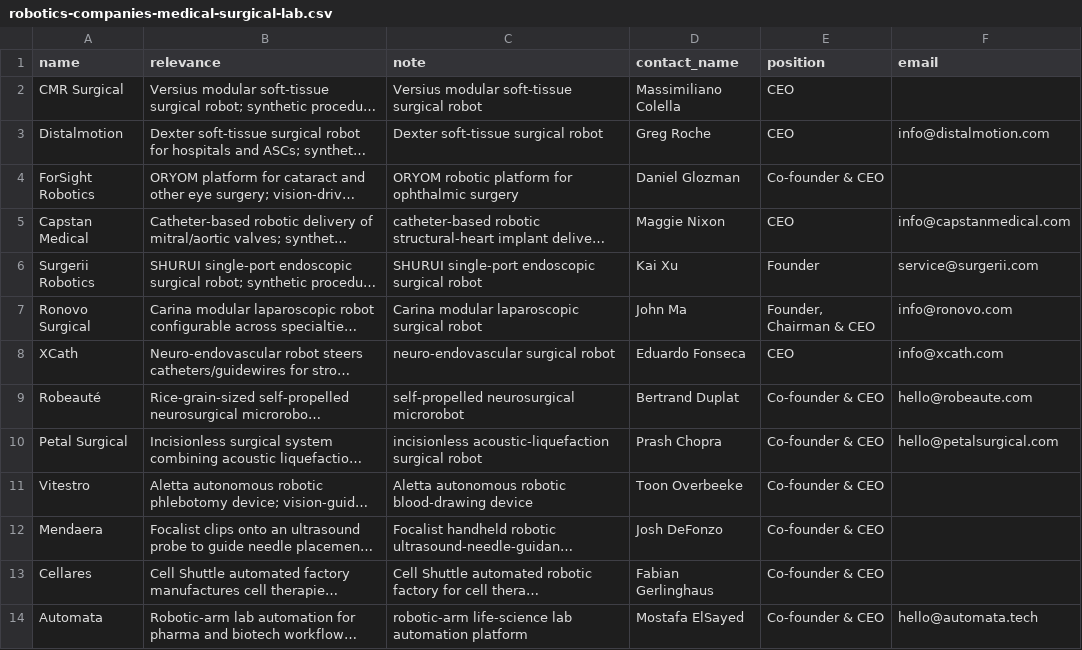
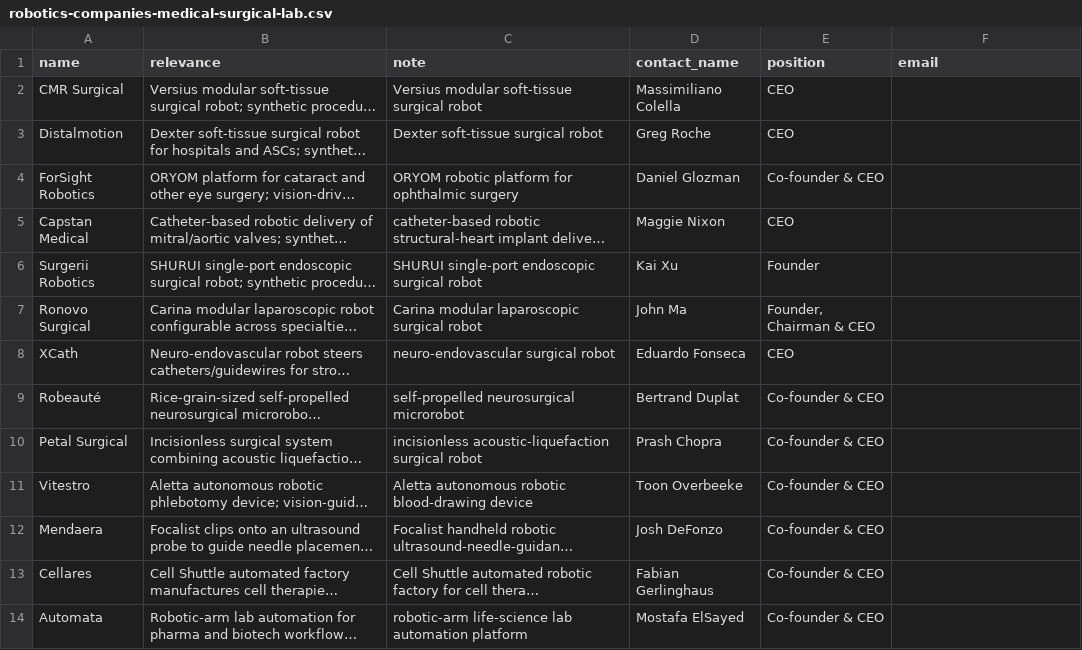
Before and after one commit to RobinNagpal/place-items-on-shelf, a CSV file: outreach/robotics-companies-medical-surgical-lab.csv, drawn as a sheet; long unchanged cells end in …; the diff names each change by its address in the sheet, - before the commit and + after, or states it on an @@ line.

Commit message:
Strip generic emails from ag/drones/medical outreach CSVs
The outreach standard set in earlier PRs (#28, #30, #36) is
primary-source verification of personal/direct addresses only.
The generic info@/hello@/contact@/press@/sales@/service@ addresses
we had carried over from company team/footer pages are exactly the
fronts that bounce to a ticketing queue or get auto-flagged as spam,
and are not what we want to send founder-targeted pitches to.

Removed:
- agriculture-construction-energy: 4 generics (Xpanner, AgriPass,
  Tevel, AirForestry).
- drones-maritime-inspection-defense: 4 generics (Voliro, Square
  Robot, Forterra, ARX Robotics).
- medical-surgical-lab: 8 generics (Distalmotion, Capstan, Surgerii,
  Ronovo, XCath, Robeauté, Petal Surgical, Automata).

Contact names and positions are unchanged. Personal-email enrichment
for these contacts is pending — primary-source searches for these
CEOs/founders consistently return nothing publishable, and the
existing standard forbids data-broker hits and pattern guesses.

```diff
--- a/outreach/robotics-companies-medical-surgical-lab.csv
+++ b/outreach/robotics-companies-medical-surgical-lab.csv
-F3 (email): info@distalmotion.com
+F3 (email): (empty)
-F5 (email): info@capstanmedical.com
+F5 (email): (empty)
-F6 (email): service@surgerii.com
+F6 (email): (empty)
-F7 (email): info@ronovo.com
+F7 (email): (empty)
-F8 (email): info@xcath.com
+F8 (email): (empty)
-F9 (email): hello@robeaute.com
+F9 (email): (empty)
-F10 (email): hello@petalsurgical.com
+F10 (email): (empty)
-F14 (email): hello@automata.tech
+F14 (email): (empty)
```
Also changed, not shown: outreach/robotics-companies-agriculture-construction-energy.csv, outreach/robotics-companies-drones-maritime-inspection-defense.csv.
